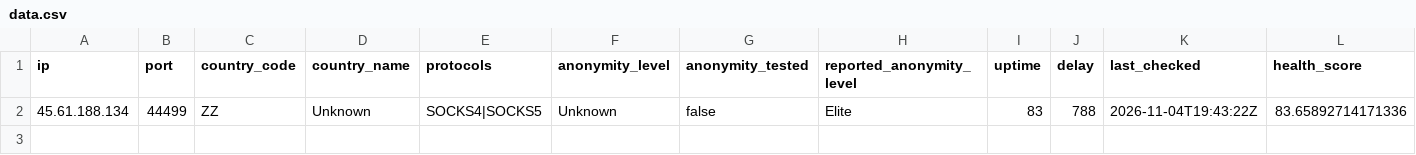
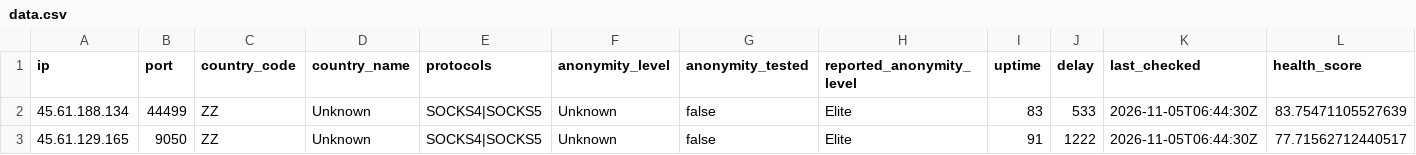
Before and after one commit to webunblocker/free-proxy-list, a CSV file: proxies/protocols/socks4/data.csv, drawn as a sheet.

```diff
--- a/proxies/protocols/socks4/data.csv
+++ b/proxies/protocols/socks4/data.csv
@@ -1,2 +1,3 @@
 ip,port,country_code,country_name,protocols,anonymity_level,anonymity_tested,reported_anonymity_level,uptime,delay,last_checked,health_score
-"45.61.188.134","44499","ZZ","Unknown","SOCKS4|SOCKS5","Unknown","false","Elite","83","788","2026-11-04T19:43:22Z","83.65892714171336"
+"45.61.188.134","44499","ZZ","Unknown","SOCKS4|SOCKS5","Unknown","false","Elite","83","533","2026-11-05T06:44:30Z","83.75471105527639"
+"45.61.129.165","9050","ZZ","Unknown","SOCKS4|SOCKS5","Unknown","false","Elite","91","1222","2026-11-05T06:44:30Z","77.71562712440517"
```
Also changed, not shown: proxies/all/data.csv, proxies/countries/ZZ/data.csv, 17 other files.
